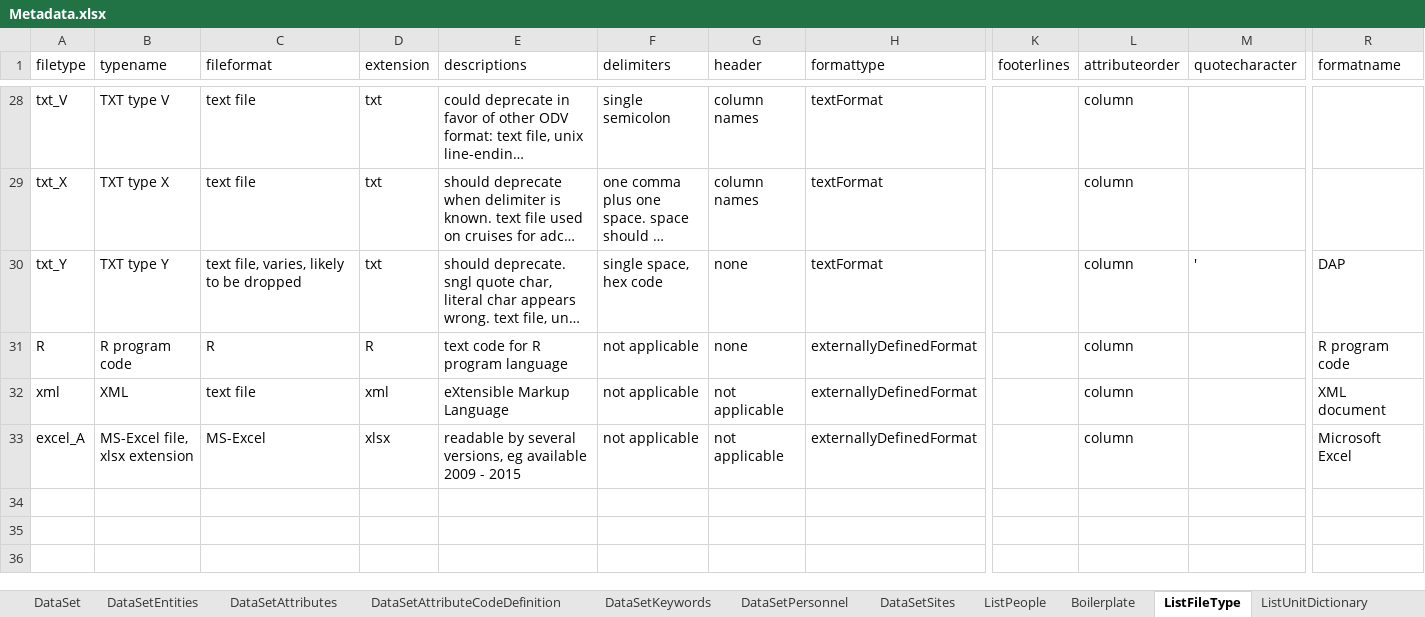
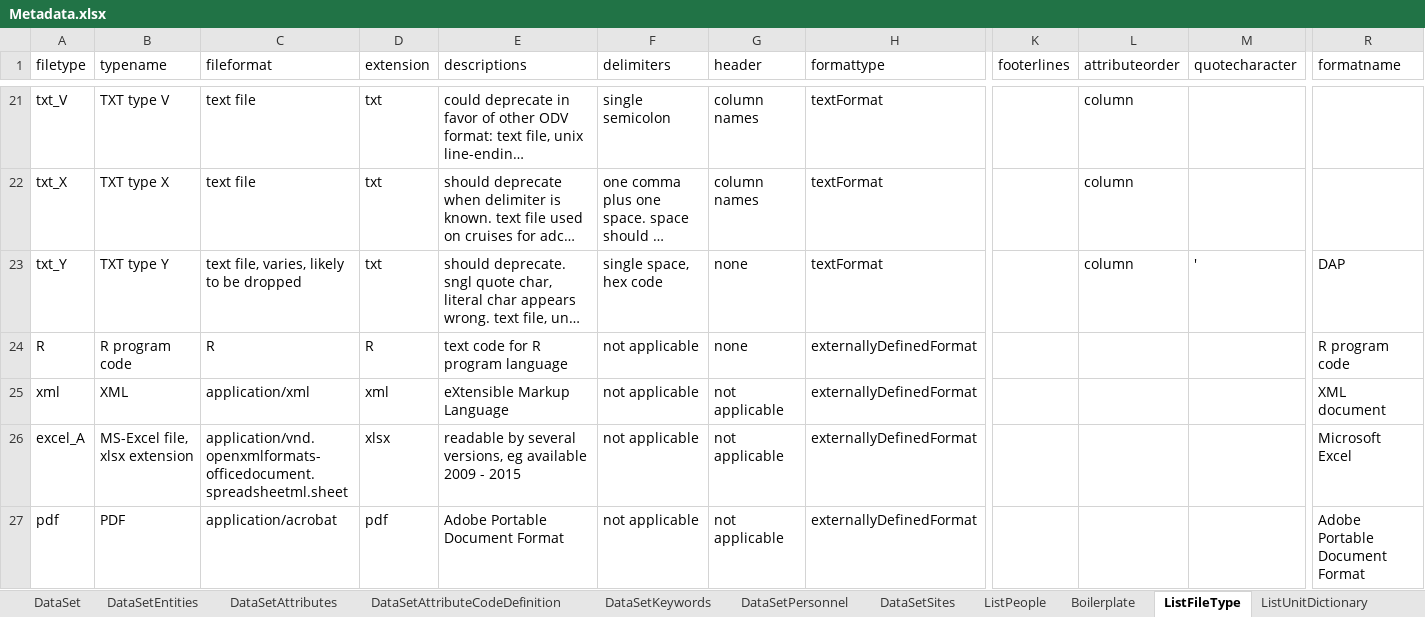
Before and after one commit to lkuiucsb/Excel-to-EML, an Excel workbook: Metadata/Metadata.xlsx, sheet ListFileType, drawn as a sheet; only a part is shown, gaps mark what is left out; long unchanged cells end in …; values as stored, in another font and other column widths than the file's, no borders; addresses are those after the commit; rows hold the shown columns only; the diff covers the shown part only; the diff names each change by its address in the sheet, - before the commit and + after, or states it on an @@ line.

```diff
--- a/Metadata/Metadata.xlsx (sheet ListFileType)
+++ b/Metadata/Metadata.xlsx (sheet ListFileType)
-L24:L26 (attributeorder): column
+L24:L26 (attributeorder): (empty)
-C25 (fileformat): text file
+C25 (fileformat): application/xml
-C26 (fileformat): MS-Excel
+C26 (fileformat): application/vnd.openxmlformats-officedocument.spreadsheetml.sheet
+row 27: pdf | PDF | application/acrobat | pdf | Adobe Portable Document Format | not applicable | not applicable | externallyDefinedFormat |  |  |  | Adobe Portable Document Format
```
Also changed, not shown: 4 added rows, 7 removed rows and 1 edited cell elsewhere in this sheet, sheet DataSetEntities, 11 other files.
